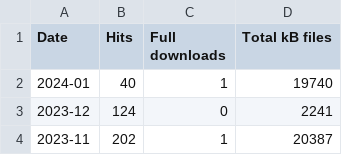
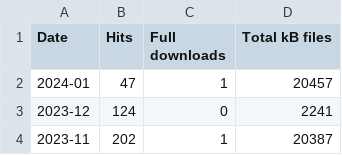
Before and after one commit to open-innovations/dashboard, a CSV file: data/web-audio-opentransportnorth.com.csv, drawn as a sheet; only a part is shown.

```diff
--- a/data/web-audio-opentransportnorth.com.csv
+++ b/data/web-audio-opentransportnorth.com.csv
@@ -1,3 +1,3 @@
 Date,Hits,Full downloads,Total kB files
-2024-01,40,1,19740
+2024-01,47,1,20457
 2023-12,124,0,2241
```
Also changed, not shown: data/web-mapper.odileeds.org.csv, data/web-open-innovations.org.csv, 1 other file.
